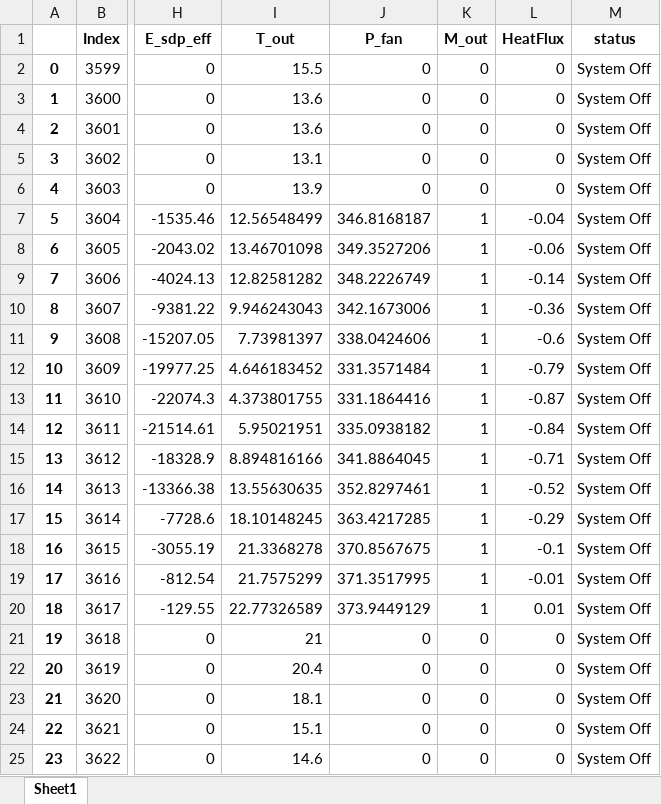
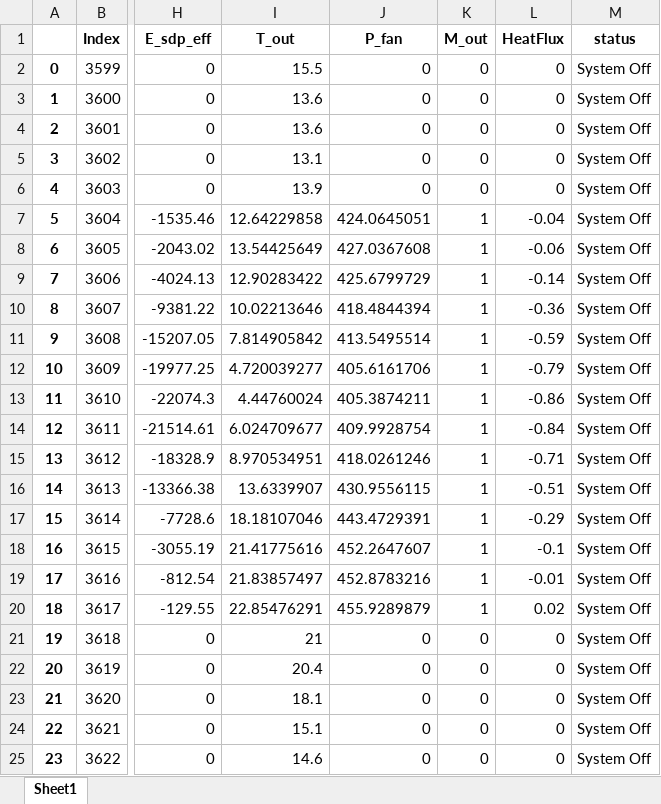
Before and after one commit to hamzaable/Modelling-of-Solar-Roof-Tiles, an Excel workbook: Result2.xlsx, sheet Sheet1, drawn as a sheet; only a part is shown, gaps mark what is left out; values as stored, in another font and other column widths than the file's, no borders; the diff covers the shown part only; the diff names each change by its address in the sheet, - before the commit and + after, or states it on an @@ line.

Commit message:
Update Result2.xlsx

```diff
--- a/Result2.xlsx (sheet Sheet1)
+++ b/Result2.xlsx (sheet Sheet1)
-I7 (T_out): 12.56548499
+I7 (T_out): 12.64229858
-J7 (P_fan): 346.8168187
+J7 (P_fan): 424.0645051
-I8 (T_out): 13.46701098
+I8 (T_out): 13.54425649
-J8 (P_fan): 349.3527206
+J8 (P_fan): 427.0367608
-I9 (T_out): 12.82581282
+I9 (T_out): 12.90283422
-J9 (P_fan): 348.2226749
+J9 (P_fan): 425.6799729
-I10 (T_out): 9.946243043
+I10 (T_out): 10.02213646
-J10 (P_fan): 342.1673006
+J10 (P_fan): 418.4844394
-I11 (T_out): 7.73981397
+I11 (T_out): 7.814905842
-J11 (P_fan): 338.0424606
+J11 (P_fan): 413.5495514
-L11 (HeatFlux): -0.6
+L11 (HeatFlux): -0.59
-I12 (T_out): 4.646183452
+I12 (T_out): 4.720039277
-J12 (P_fan): 331.3571484
+J12 (P_fan): 405.6161706
-I13 (T_out): 4.373801755
+I13 (T_out): 4.44760024
-J13 (P_fan): 331.1864416
+J13 (P_fan): 405.3874211
-L13 (HeatFlux): -0.87
+L13 (HeatFlux): -0.86
-I14 (T_out): 5.95021951
+I14 (T_out): 6.024709677
-J14 (P_fan): 335.0938182
+J14 (P_fan): 409.9928754
-I15 (T_out): 8.894816166
+I15 (T_out): 8.970534951
-J15 (P_fan): 341.8864045
+J15 (P_fan): 418.0261246
-I16 (T_out): 13.55630635
+I16 (T_out): 13.6339907
-J16 (P_fan): 352.8297461
+J16 (P_fan): 430.9556115
-L16 (HeatFlux): -0.52
+L16 (HeatFlux): -0.51
-I17 (T_out): 18.10148245
+I17 (T_out): 18.18107046
-J17 (P_fan): 363.4217285
+J17 (P_fan): 443.4729391
-I18 (T_out): 21.3368278
+I18 (T_out): 21.41775616
-J18 (P_fan): 370.8567675
+J18 (P_fan): 452.2647607
-I19 (T_out): 21.7575299
+I19 (T_out): 21.83857497
-J19 (P_fan): 371.3517995
+J19 (P_fan): 452.8783216
-I20 (T_out): 22.77326589
+I20 (T_out): 22.85476291
-J20 (P_fan): 373.9449129
+J20 (P_fan): 455.9289879
-L20 (HeatFlux): 0.01
+L20 (HeatFlux): 0.02
```
Also changed, not shown: 3 edited cells elsewhere in this sheet.
